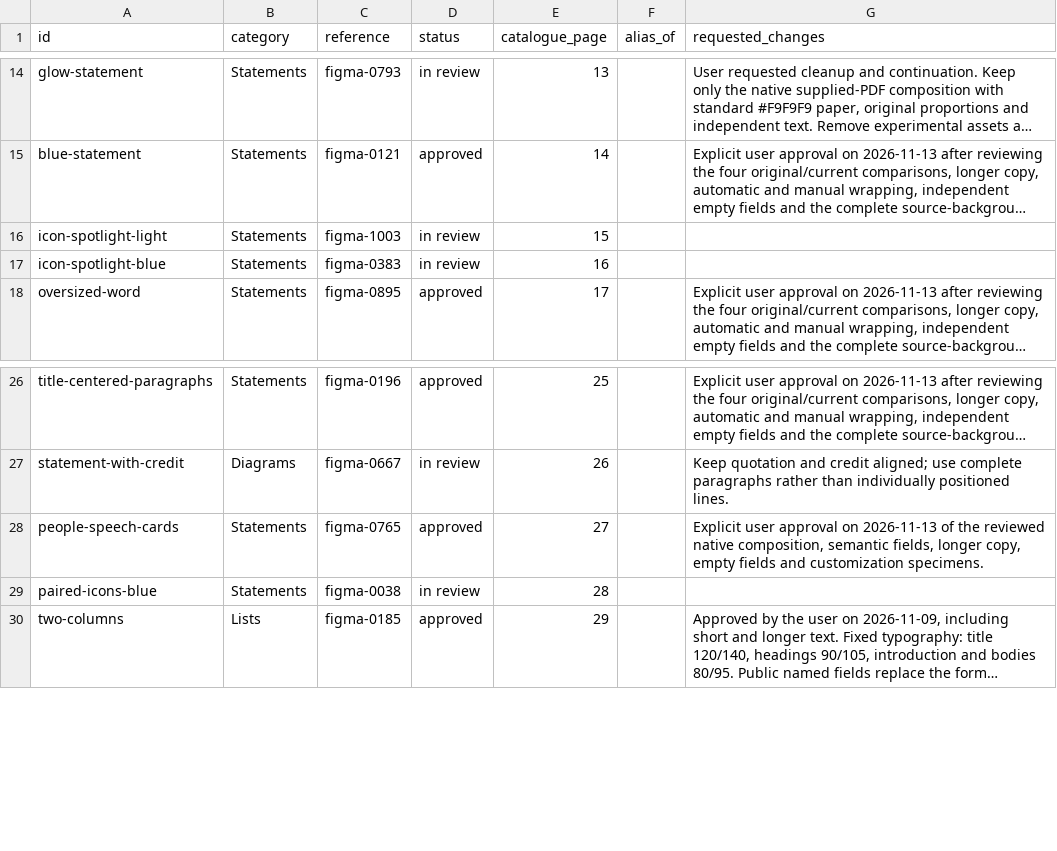
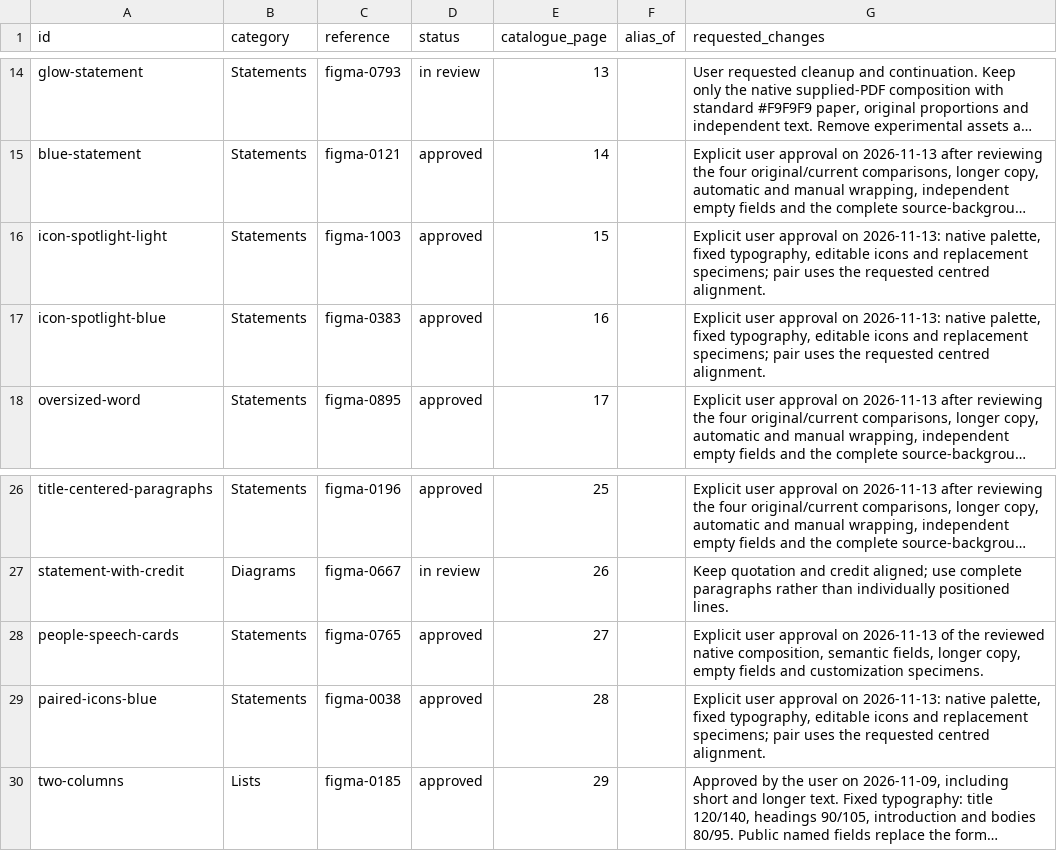
Before and after one commit to giancpl/BitBeamer, a CSV file: templates/REVIEW.csv, drawn as a sheet; only a part is shown, gaps mark what is left out; long unchanged cells end in …; the diff names each change by its address in the sheet, - before the commit and + after, or states it on an @@ line.

Commit message:
feat(studio): approve unified icon statements and accurate review colours

```diff
--- a/templates/REVIEW.csv
+++ b/templates/REVIEW.csv
-D16:D17 (status): in review
+D16:D17 (status): approved
-G16:G17 (requested_changes): (empty)
+G16:G17 (requested_changes): Explicit user approval on 2026-11-13: native palette, fixed typography, editable icons and replacement specimens; pair uses the requested centred alignment.
-D29 (status): in review
+D29 (status): approved
-G29 (requested_changes): (empty)
+G29 (requested_changes): Explicit user approval on 2026-11-13: native palette, fixed typography, editable icons and replacement specimens; pair uses the requested centred alignment.
```
Also changed, not shown: 41 other files.
